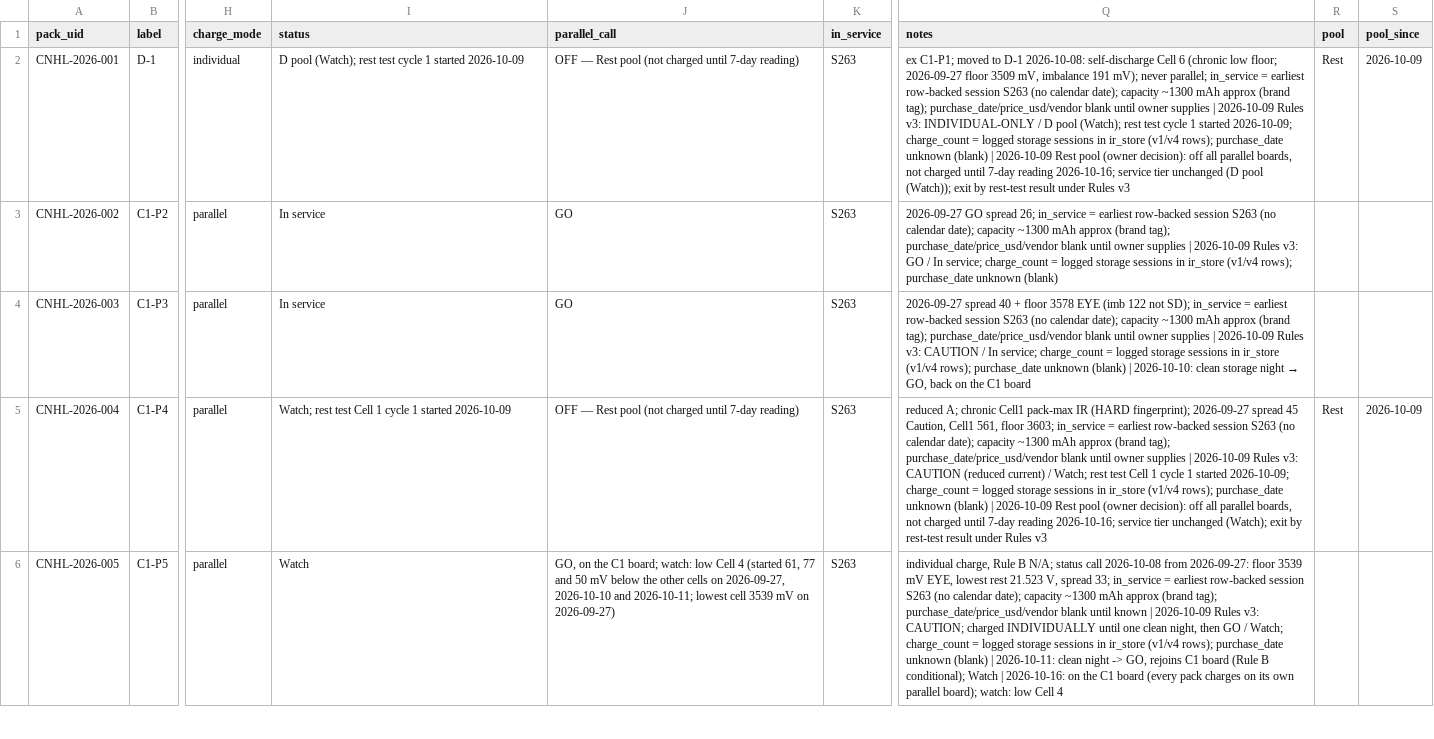
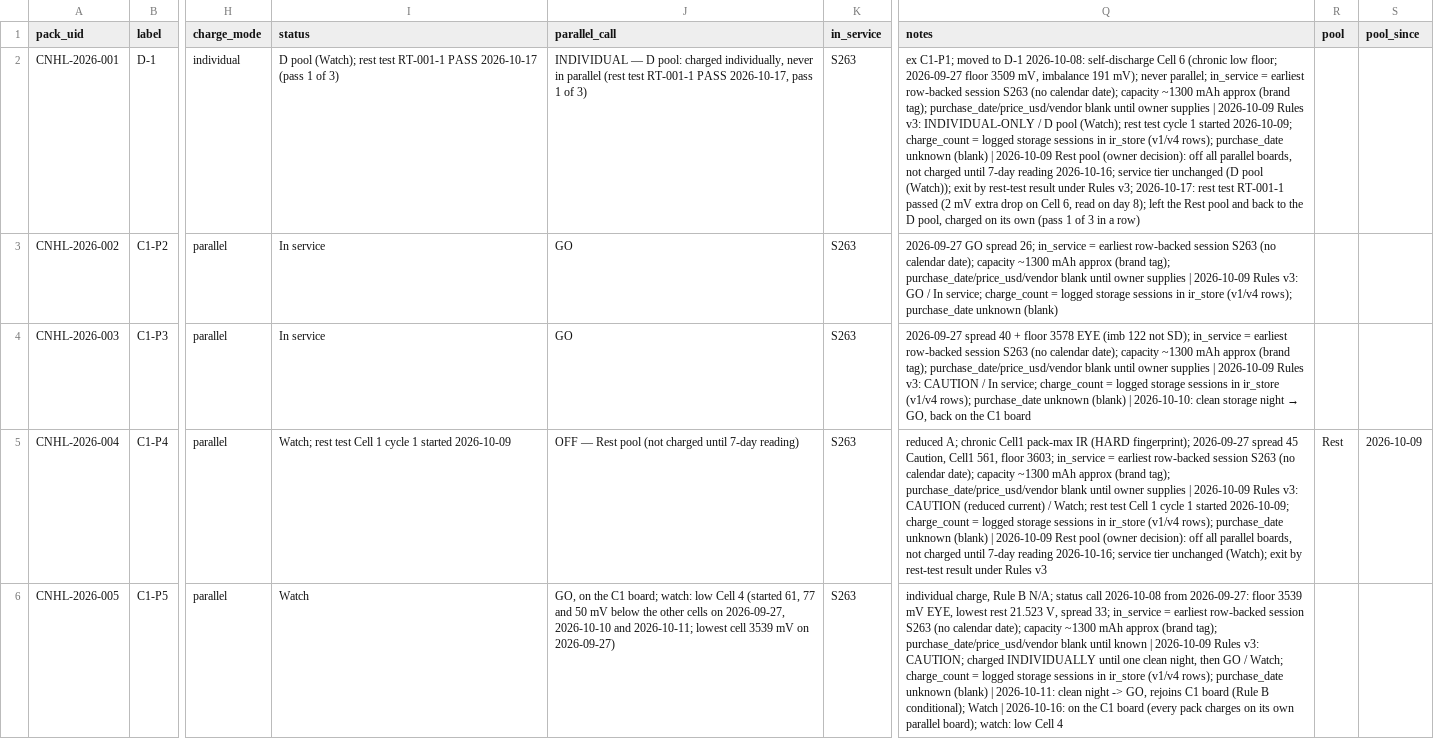
Before and after one commit to crpearson/site, a CSV file: data/v2/packs.csv, drawn as a sheet; only a part is shown, gaps mark what is left out; the diff names each change by its address in the sheet, - before the commit and + after, or states it on an @@ line.

```diff
--- a/data/v2/packs.csv
+++ b/data/v2/packs.csv
-I2 (status): …rest test cycle 1 started 2026-10-09
+I2 (status): …rest test RT-001-1 PASS 2026-10-17 (pass 1 of 3)
-J2 (parallel_call): OFF — Rest pool (not charged until 7-day reading)
+J2 (parallel_call): INDIVIDUAL — D pool: charged individually, never in parallel (rest test RT-001-1 PASS 2026-10-17, pass 1 of 3)
-Q2 (notes): …under Rules v3
+Q2 (notes): …under Rules v3; 2026-10-17: rest test RT-001-1 passed (2 mV extra drop on Cell 6, read on day 8); left the Rest pool and back to the D pool, charged on its own (pass 1 of 3 in a row)
-R2 (pool): Rest
+R2 (pool): (empty)
-S2 (pool_since): 2026-10-09
+S2 (pool_since): (empty)
```
Also changed, not shown: data/v2/pack_events.csv, data/v2/rest_tests.csv, 10 other files.
